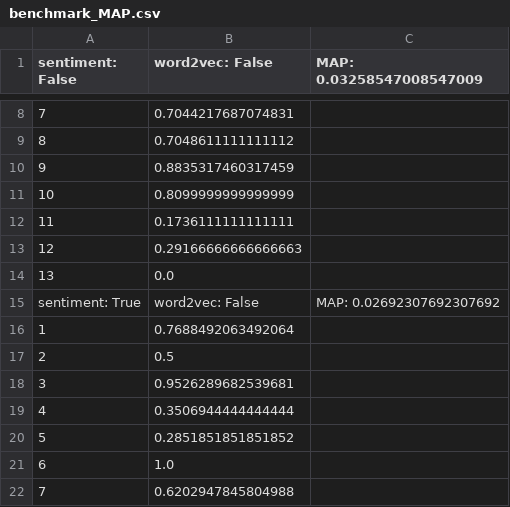
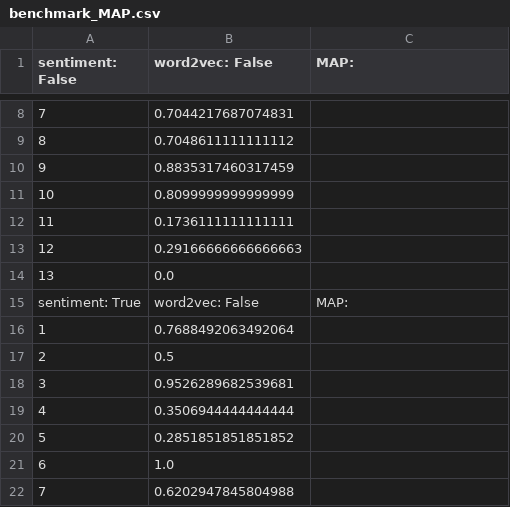
Before and after one commit to dennyciccia/full-text-search-engine, a CSV file: benchmark/benchmark_MAP.csv, drawn as a sheet; only a part is shown, gaps mark what is left out; the diff covers the shown part only.

Commit message:
benchamrk finito

```diff
--- a/benchmark/benchmark_MAP.csv
+++ b/benchmark/benchmark_MAP.csv
@@ -1 +1 @@
-sentiment: False;word2vec: False;MAP: 0.03258547008547009
+sentiment: False;word2vec: False;MAP:
@@ -14,3 +14,3 @@ sentiment: False;word2vec: False;MAP: 0.03258547008547009
 13;0.0
-sentiment: True;word2vec: False;MAP: 0.02692307692307692
+sentiment: True;word2vec: False;MAP:
 1;0.7688492063492064
```
Also changed, not shown: 28 added rows elsewhere in this file.
